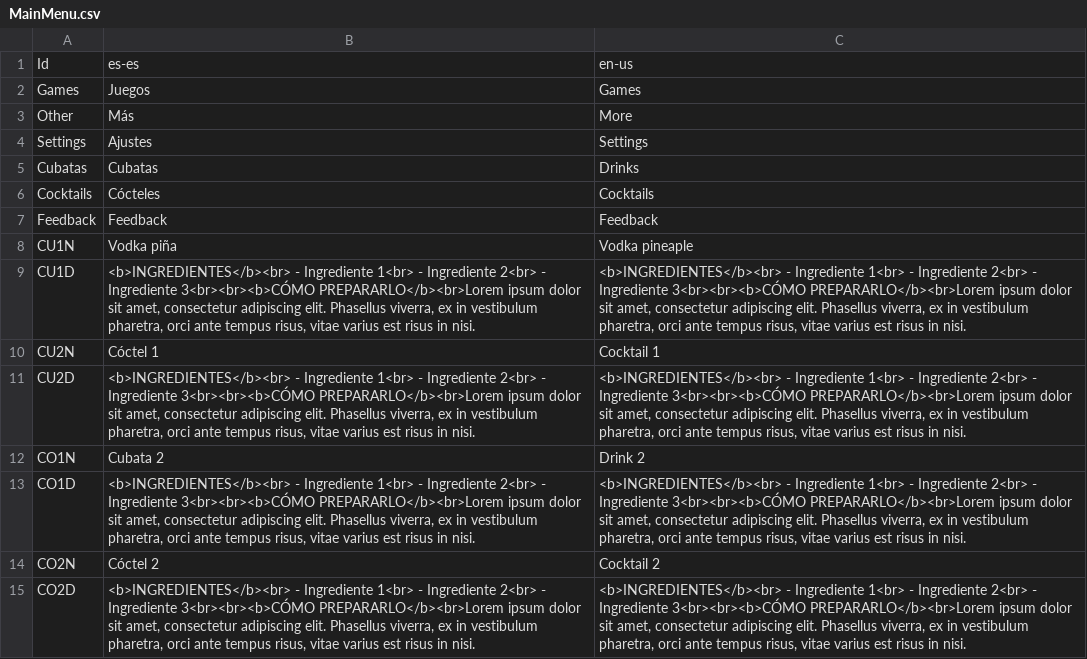
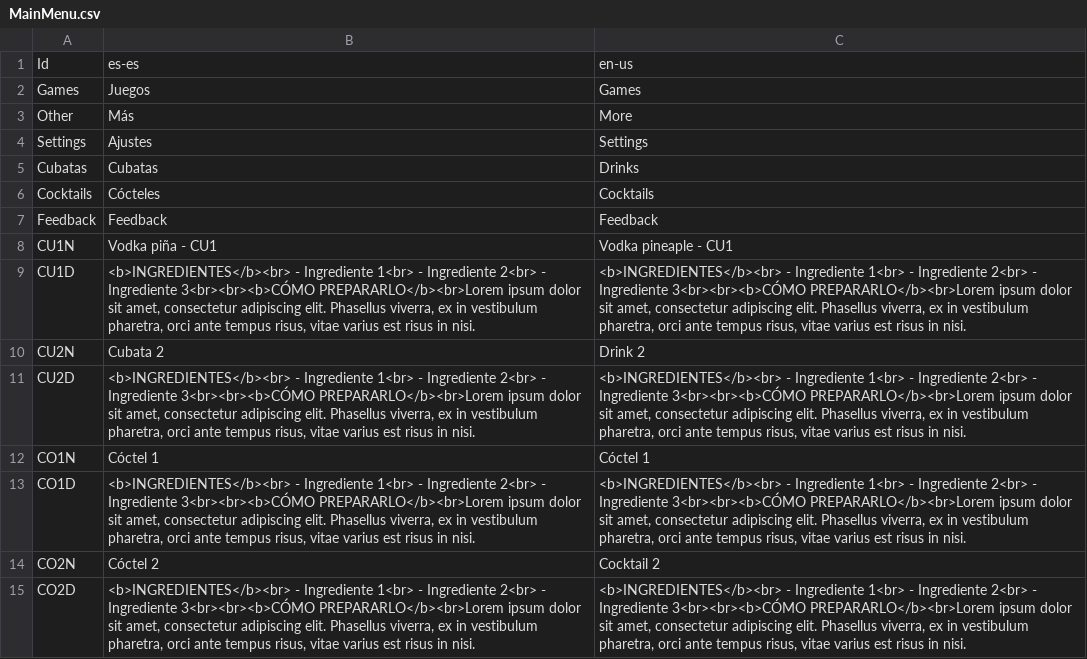
Before and after one commit to guplem/DrinkAndPlay, a CSV file: DrinkAndPlay/Assets/_General/Resources/MainMenu.csv, drawn as a sheet.

```diff
--- a/DrinkAndPlay/Assets/_General/Resources/MainMenu.csv
+++ b/DrinkAndPlay/Assets/_General/Resources/MainMenu.csv
@@ -7,7 +7,7 @@ Cocktails,Cócteles,Cocktails
 Feedback,Feedback,Feedback
-CU1N,Vodka piña,Vodka pineaple
+CU1N,Vodka piña  - CU1,Vodka pineaple  - CU1
 CU1D,"<b>INGREDIENTES</b><br> - Ingrediente 1<br> - Ingrediente 2<br> - Ingrediente 3<br><br><b>CÓMO PREPARARLO</b><br>Lorem ipsum dolor sit amet, consectetur adipiscing elit. Phasellus viverra, ex in vestibulum pharetra, orci ante tempus risus, vitae varius est risus in nisi.","<b>INGREDIENTES</b><br> - Ingrediente 1<br> - Ingrediente 2<br> - Ingrediente 3<br><br><b>CÓMO PREPARARLO</b><br>Lorem ipsum dolor sit amet, consectetur adipiscing elit. Phasellus viverra, ex in vestibulum pharetra, orci ante tempus risus, vitae varius est risus in nisi."
-CU2N,Cóctel 1,Cocktail 1
+CU2N,Cubata 2,Drink 2
 CU2D,"<b>INGREDIENTES</b><br> - Ingrediente 1<br> - Ingrediente 2<br> - Ingrediente 3<br><br><b>CÓMO PREPARARLO</b><br>Lorem ipsum dolor sit amet, consectetur adipiscing elit. Phasellus viverra, ex in vestibulum pharetra, orci ante tempus risus, vitae varius est risus in nisi.","<b>INGREDIENTES</b><br> - Ingrediente 1<br> - Ingrediente 2<br> - Ingrediente 3<br><br><b>CÓMO PREPARARLO</b><br>Lorem ipsum dolor sit amet, consectetur adipiscing elit. Phasellus viverra, ex in vestibulum pharetra, orci ante tempus risus, vitae varius est risus in nisi."
-CO1N,Cubata 2,Drink 2
+CO1N,Cóctel 1,Cóctel 1
 CO1D,"<b>INGREDIENTES</b><br> - Ingrediente 1<br> - Ingrediente 2<br> - Ingrediente 3<br><br><b>CÓMO PREPARARLO</b><br>Lorem ipsum dolor sit amet, consectetur adipiscing elit. Phasellus viverra, ex in vestibulum pharetra, orci ante tempus risus, vitae varius est risus in nisi.","<b>INGREDIENTES</b><br> - Ingrediente 1<br> - Ingrediente 2<br> - Ingrediente 3<br><br><b>CÓMO PREPARARLO</b><br>Lorem ipsum dolor sit amet, consectetur adipiscing elit. Phasellus viverra, ex in vestibulum pharetra, orci ante tempus risus, vitae varius est risus in nisi."
```
Also changed, not shown: DrinkAndPlay/Assets/_General/Resources/NeverHaveIEver.csv, 11 other files.
